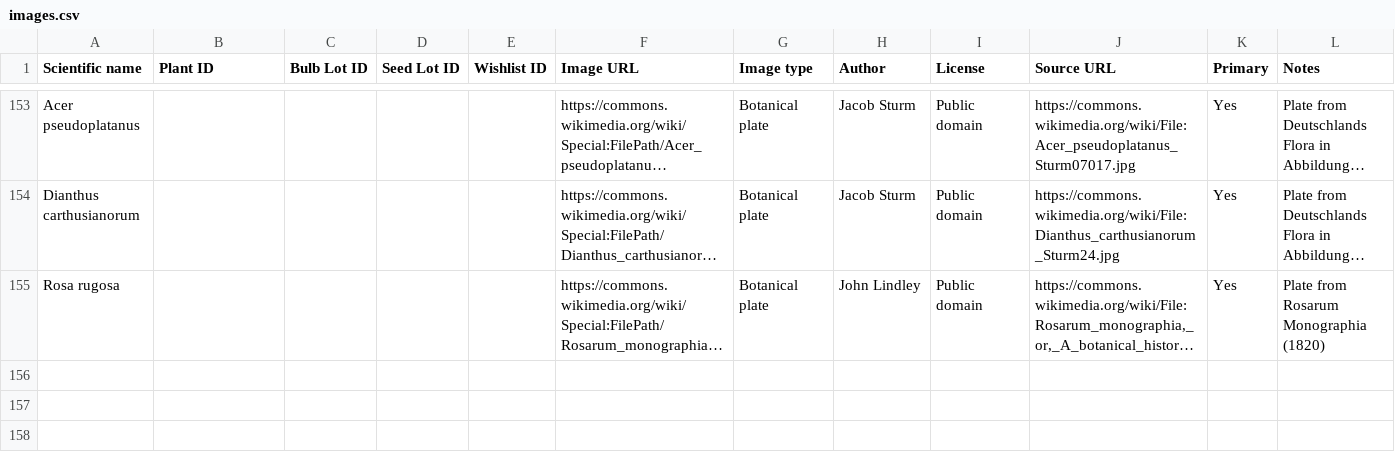
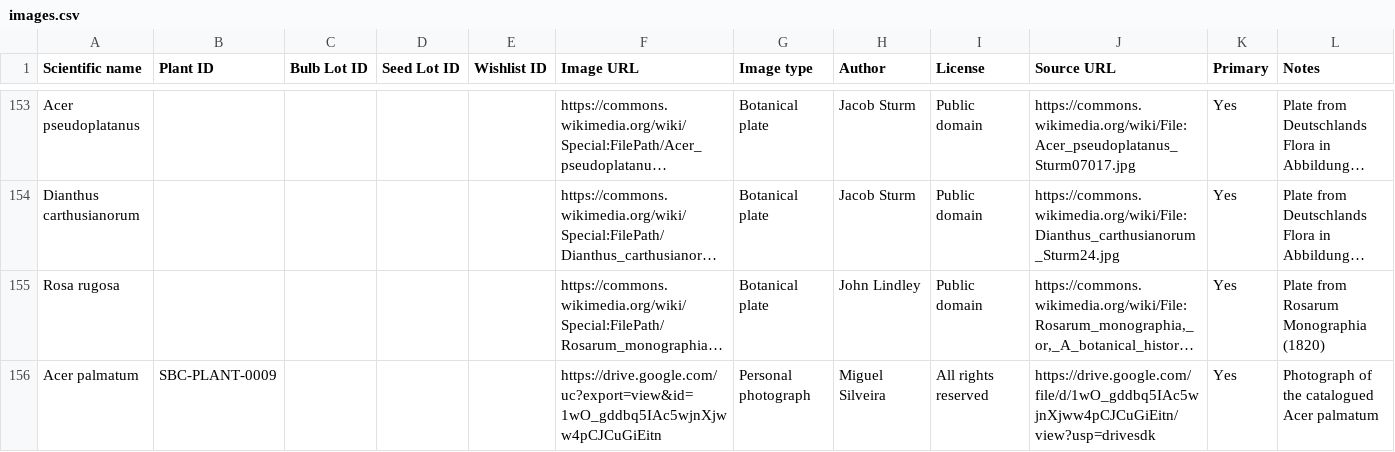
Before and after one commit to Driftwoodye/Driftwood-Garden, a CSV file: images.csv, drawn as a sheet; only a part is shown, gaps mark what is left out; long unchanged cells end in …; the diff names each change by its address in the sheet, - before the commit and + after, or states it on an @@ line.

```diff
--- a/images.csv
+++ b/images.csv
+row 156: Acer palmatum | SBC-PLANT-0009 |  |  |  | https://drive.google.com/uc?export=view&id=1wO_gddbq5IAc5wjnXjww4pCJCuGiEitn | Personal photograph | Miguel Silveira | All rights reserved | https://drive.google.com/file/d/1wO_gddbq5IAc5wjnXjww4pCJCuGiEitn/view?usp=drivesdk | Yes | Photograph of the catalogued Acer palmatum
```
